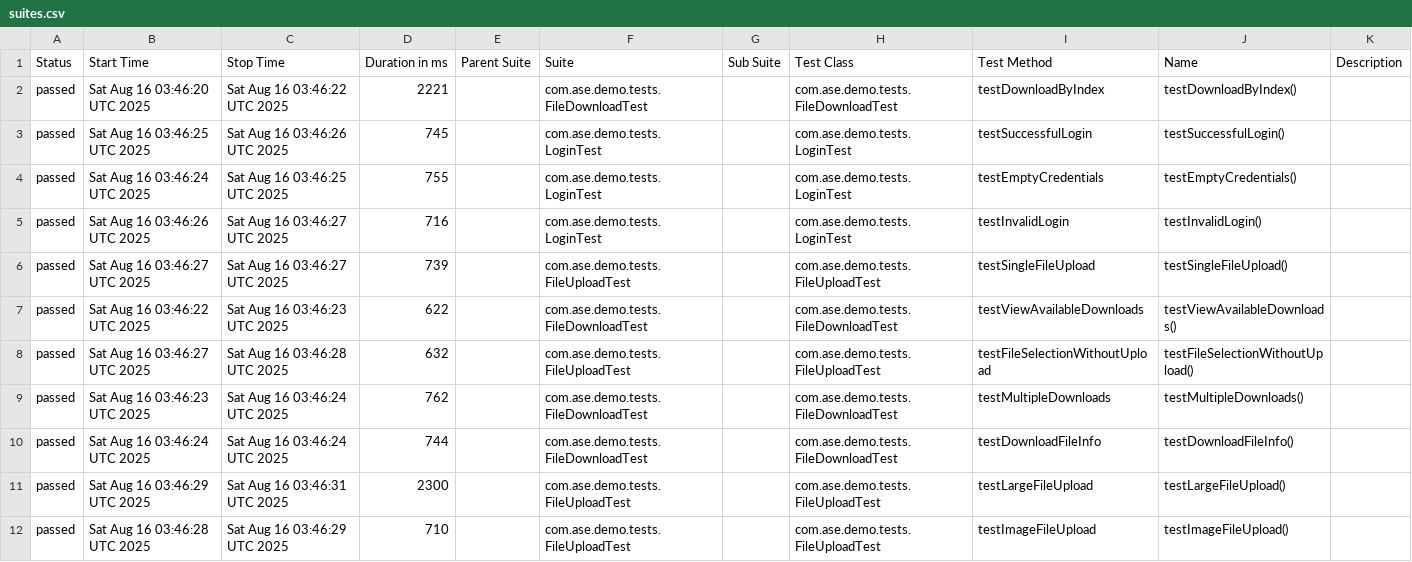
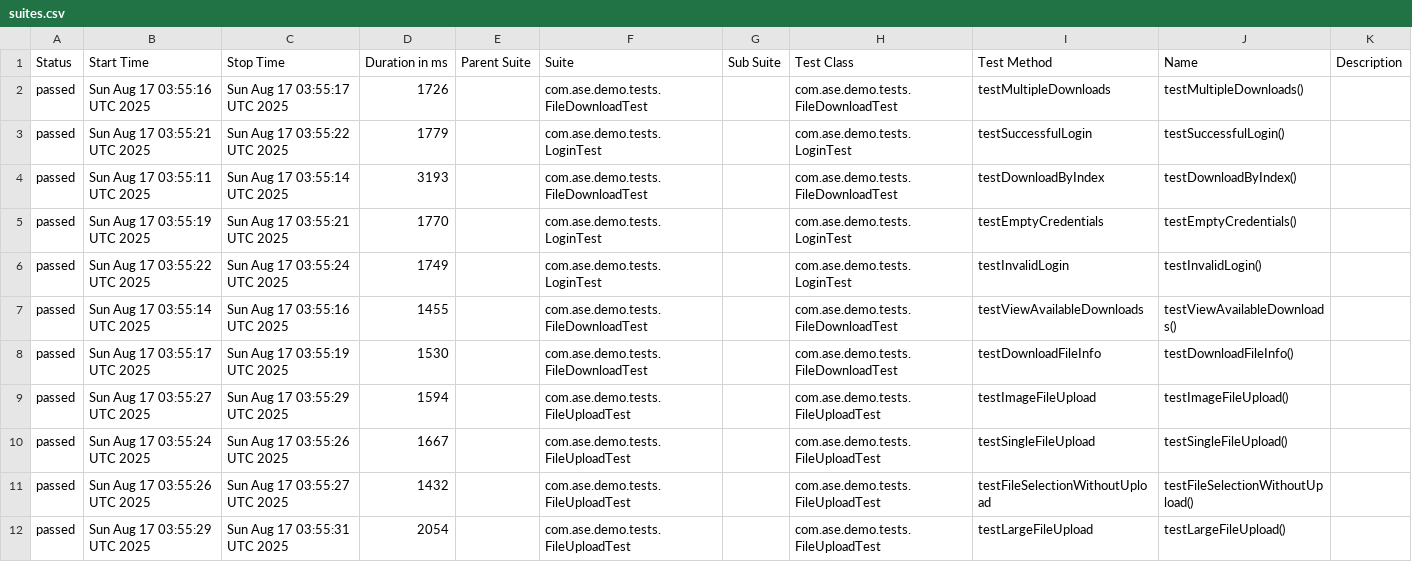
Before and after one commit to Agile-Software-Engineering-25/demo-system-test, a CSV file: full/data/suites.csv, drawn as a sheet.

```diff
--- a/full/data/suites.csv
+++ b/full/data/suites.csv
@@ -1,12 +1,12 @@
 "Status","Start Time","Stop Time","Duration in ms","Parent Suite","Suite","Sub Suite","Test Class","Test Method","Name","Description"
-"passed","Sat Aug 16 03:46:20 UTC 2025","Sat Aug 16 03:46:22 UTC 2025","2221","","com.ase.demo.tests.FileDownloadTest","","com.ase.demo.tests.FileDownloadTest","testDownloadByIndex","testDownloadByIndex()",""
-"passed","Sat Aug 16 03:46:25 UTC 2025","Sat Aug 16 03:46:26 UTC 2025","745","","com.ase.demo.tests.LoginTest","","com.ase.demo.tests.LoginTest","testSuccessfulLogin","testSuccessfulLogin()",""
-"passed","Sat Aug 16 03:46:24 UTC 2025","Sat Aug 16 03:46:25 UTC 2025","755","","com.ase.demo.tests.LoginTest","","com.ase.demo.tests.LoginTest","testEmptyCredentials","testEmptyCredentials()",""
-"passed","Sat Aug 16 03:46:26 UTC 2025","Sat Aug 16 03:46:27 UTC 2025","716","","com.ase.demo.tests.LoginTest","","com.ase.demo.tests.LoginTest","testInvalidLogin","testInvalidLogin()",""
-"passed","Sat Aug 16 03:46:27 UTC 2025","Sat Aug 16 03:46:27 UTC 2025","739","","com.ase.demo.tests.FileUploadTest","","com.ase.demo.tests.FileUploadTest","testSingleFileUpload","testSingleFileUpload()",""
-"passed","Sat Aug 16 03:46:22 UTC 2025","Sat Aug 16 03:46:23 UTC 2025","622","","com.ase.demo.tests.FileDownloadTest","","com.ase.demo.tests.FileDownloadTest","testViewAvailableDownloads","testViewAvailableDownloads()",""
-"passed","Sat Aug 16 03:46:27 UTC 2025","Sat Aug 16 03:46:28 UTC 2025","632","","com.ase.demo.tests.FileUploadTest","","com.ase.demo.tests.FileUploadTest","testFileSelectionWithoutUpload","testFileSelectionWithoutUpload()",""
-"passed","Sat Aug 16 03:46:23 UTC 2025","Sat Aug 16 03:46:24 UTC 2025","762","","com.ase.demo.tests.FileDownloadTest","","com.ase.demo.tests.FileDownloadTest","testMultipleDownloads","testMultipleDownloads()",""
-"passed","Sat Aug 16 03:46:24 UTC 2025","Sat Aug 16 03:46:24 UTC 2025","744","","com.ase.demo.tests.FileDownloadTest","","com.ase.demo.tests.FileDownloadTest","testDownloadFileInfo","testDownloadFileInfo()",""
-"passed","Sat Aug 16 03:46:29 UTC 2025","Sat Aug 16 03:46:31 UTC 2025","2300","","com.ase.demo.tests.FileUploadTest","","com.ase.demo.tests.FileUploadTest","testLargeFileUpload","testLargeFileUpload()",""
-"passed","Sat Aug 16 03:46:28 UTC 2025","Sat Aug 16 03:46:29 UTC 2025","710","","com.ase.demo.tests.FileUploadTest","","com.ase.demo.tests.FileUploadTest","testImageFileUpload","testImageFileUpload()",""
+"passed","Sun Aug 17 03:55:16 UTC 2025","Sun Aug 17 03:55:17 UTC 2025","1726","","com.ase.demo.tests.FileDownloadTest","","com.ase.demo.tests.FileDownloadTest","testMultipleDownloads","testMultipleDownloads()",""
+"passed","Sun Aug 17 03:55:21 UTC 2025","Sun Aug 17 03:55:22 UTC 2025","1779","","com.ase.demo.tests.LoginTest","","com.ase.demo.tests.LoginTest","testSuccessfulLogin","testSuccessfulLogin()",""
+"passed","Sun Aug 17 03:55:11 UTC 2025","Sun Aug 17 03:55:14 UTC 2025","3193","","com.ase.demo.tests.FileDownloadTest","","com.ase.demo.tests.FileDownloadTest","testDownloadByIndex","testDownloadByIndex()",""
+"passed","Sun Aug 17 03:55:19 UTC 2025","Sun Aug 17 03:55:21 UTC 2025","1770","","com.ase.demo.tests.LoginTest","","com.ase.demo.tests.LoginTest","testEmptyCredentials","testEmptyCredentials()",""
+"passed","Sun Aug 17 03:55:22 UTC 2025","Sun Aug 17 03:55:24 UTC 2025","1749","","com.ase.demo.tests.LoginTest","","com.ase.demo.tests.LoginTest","testInvalidLogin","testInvalidLogin()",""
+"passed","Sun Aug 17 03:55:14 UTC 2025","Sun Aug 17 03:55:16 UTC 2025","1455","","com.ase.demo.tests.FileDownloadTest","","com.ase.demo.tests.FileDownloadTest","testViewAvailableDownloads","testViewAvailableDownloads()",""
+"passed","Sun Aug 17 03:55:17 UTC 2025","Sun Aug 17 03:55:19 UTC 2025","1530","","com.ase.demo.tests.FileDownloadTest","","com.ase.demo.tests.FileDownloadTest","testDownloadFileInfo","testDownloadFileInfo()",""
+"passed","Sun Aug 17 03:55:27 UTC 2025","Sun Aug 17 03:55:29 UTC 2025","1594","","com.ase.demo.tests.FileUploadTest","","com.ase.demo.tests.FileUploadTest","testImageFileUpload","testImageFileUpload()",""
+"passed","Sun Aug 17 03:55:24 UTC 2025","Sun Aug 17 03:55:26 UTC 2025","1667","","com.ase.demo.tests.FileUploadTest","","com.ase.demo.tests.FileUploadTest","testSingleFileUpload","testSingleFileUpload()",""
+"passed","Sun Aug 17 03:55:26 UTC 2025","Sun Aug 17 03:55:27 UTC 2025","1432","","com.ase.demo.tests.FileUploadTest","","com.ase.demo.tests.FileUploadTest","testFileSelectionWithoutUpload","testFileSelectionWithoutUpload()",""
+"passed","Sun Aug 17 03:55:29 UTC 2025","Sun Aug 17 03:55:31 UTC 2025","2054","","com.ase.demo.tests.FileUploadTest","","com.ase.demo.tests.FileUploadTest","testLargeFileUpload","testLargeFileUpload()",""
```
Also changed, not shown: 36 other files.
